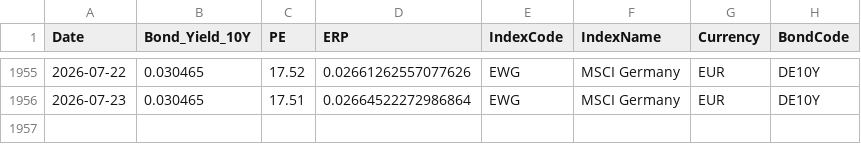
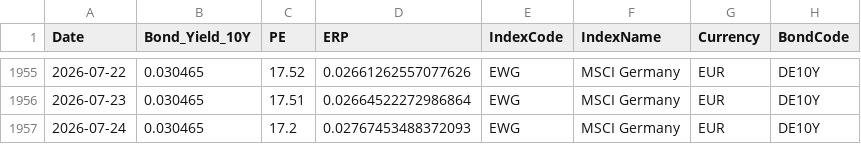
Before and after one commit to ChiaraVan1/equity-risk-premium-monitor, a CSV file: data/erp_EWG.csv, drawn as a sheet; only a part is shown, gaps mark what is left out.

```diff
--- a/data/erp_EWG.csv
+++ b/data/erp_EWG.csv
@@ -1956 +1956,2 @@
 2026-07-23,0.030465,17.51,0.02664522272986864,EWG,MSCI Germany,EUR,DE10Y
+2026-07-24,0.030465,17.2,0.02767453488372093,EWG,MSCI Germany,EUR,DE10Y
```
Also changed, not shown: data/erp_EEM.csv, data/erp_EWJ.csv, 7 other files.
